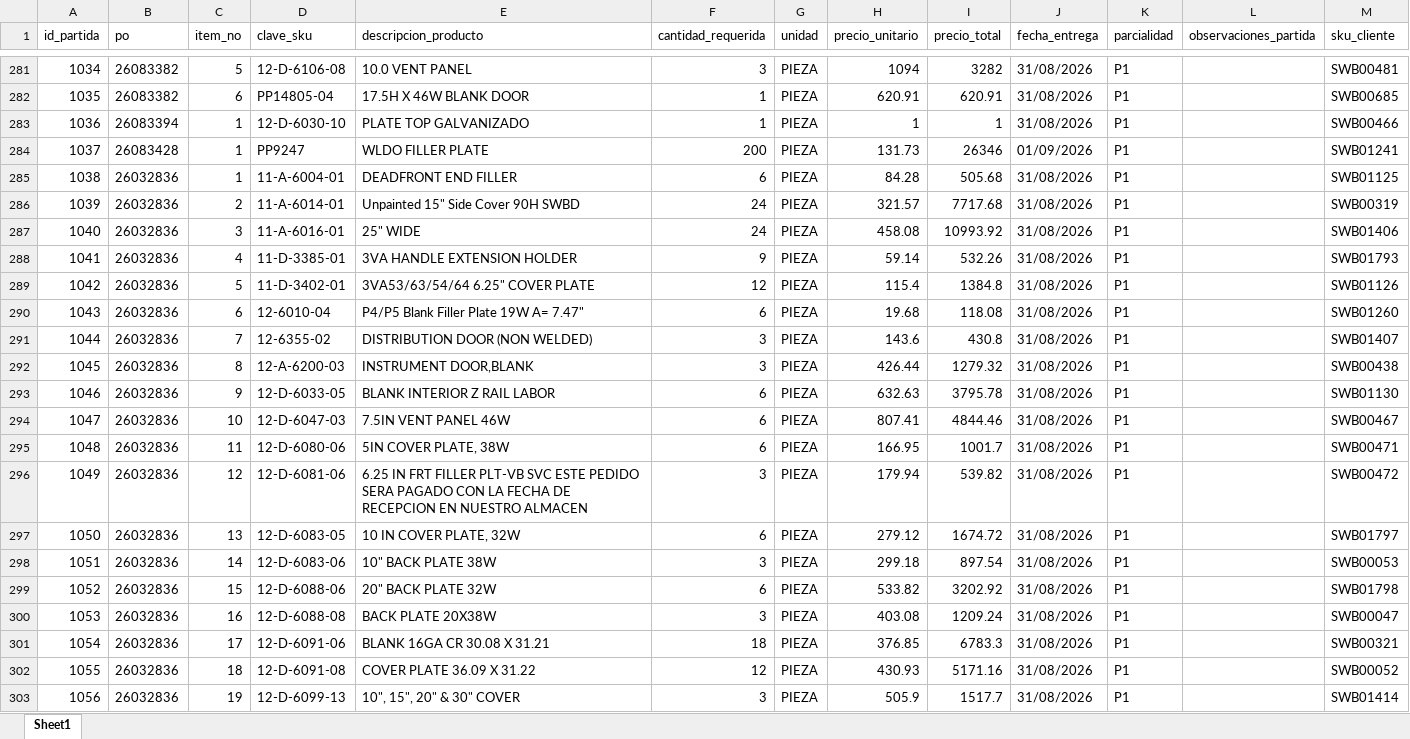
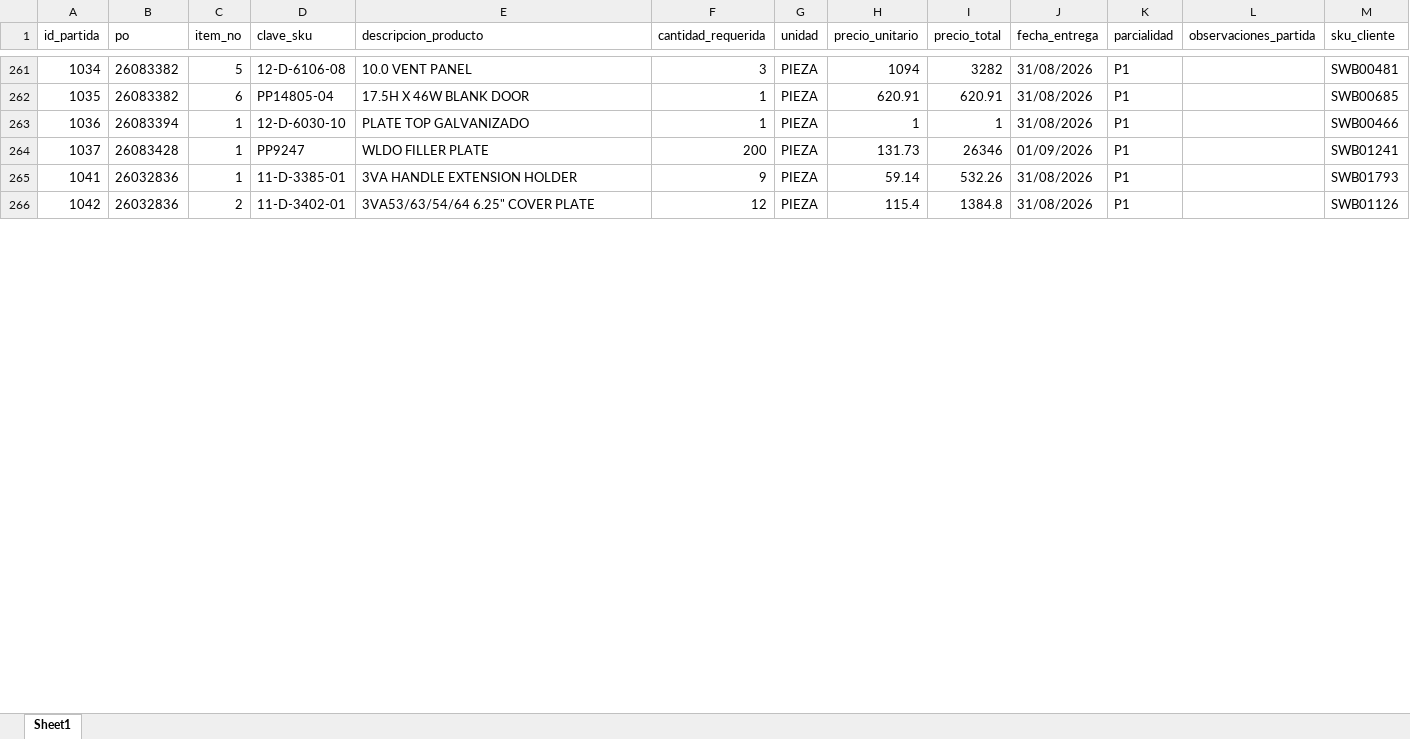
Before and after one commit to jesusalbertomoraleslopez-byte/sigrama_po_tracker, an Excel workbook: data/BD_POs_Partidas_Detalladas.xlsx, sheet Sheet1, drawn as a sheet; only a part is shown, gaps mark what is left out; values as stored, in another font and other column widths than the file's, no borders; removed rows and columns are numbered as before the commit, all else as after; the diff covers the shown part only; the diff names each change by its address in the sheet, - before the commit and + after, or states it on an @@ line.

```diff
--- a/data/BD_POs_Partidas_Detalladas.xlsx (sheet Sheet1)
+++ b/data/BD_POs_Partidas_Detalladas.xlsx (sheet Sheet1)
-row 285: 1038 | 26032836 | 1 | 11-A-6004-01 | DEADFRONT END FILLER | 6 | PIEZA | 84.28 | 505.68 | 31/08/2026 | P1 |  | SWB01125
-row 286: 1039 | 26032836 | 2 | 11-A-6014-01 | Unpainted 15" Side Cover 90H SWBD | 24 | PIEZA | 321.57 | 7717.68 | 31/08/2026 | P1 |  | SWB00319
-row 287: 1040 | 26032836 | 3 | 11-A-6016-01 | 25" WIDE | 24 | PIEZA | 458.08 | 10993.92 | 31/08/2026 | P1 |  | SWB01406
-C265 (item_no): 4
+C265 (item_no): 1
-C266 (item_no): 5
+C266 (item_no): 2
-row 290: 1043 | 26032836 | 6 | 12-6010-04 | P4/P5 Blank Filler Plate 19W A= 7.47" | 6 | PIEZA | 19.68 | 118.08 | 31/08/2026 | P1 |  | SWB01260
-row 291: 1044 | 26032836 | 7 | 12-6355-02 | DISTRIBUTION DOOR (NON WELDED) | 3 | PIEZA | 143.6 | 430.8 | 31/08/2026 | P1 |  | SWB01407
-row 292: 1045 | 26032836 | 8 | 12-A-6200-03 | INSTRUMENT DOOR,BLANK | 3 | PIEZA | 426.44 | 1279.32 | 31/08/2026 | P1 |  | SWB00438
-row 293: 1046 | 26032836 | 9 | 12-D-6033-05 | BLANK INTERIOR Z RAIL LABOR | 6 | PIEZA | 632.63 | 3795.78 | 31/08/2026 | P1 |  | SWB01130
-row 294: 1047 | 26032836 | 10 | 12-D-6047-03 | 7.5IN VENT PANEL 46W | 6 | PIEZA | 807.41 | 4844.46 | 31/08/2026 | P1 |  | SWB00467
-row 295: 1048 | 26032836 | 11 | 12-D-6080-06 | 5IN COVER PLATE, 38W | 6 | PIEZA | 166.95 | 1001.7 | 31/08/2026 | P1 |  | SWB00471
-row 296: 1049 | 26032836 | 12 | 12-D-6081-06 | 6.25 IN FRT FILLER PLT-VB SVC ESTE PEDIDO SERA PAGADO CON LA FECHA DE RECEPCION EN NUESTRO ALMACEN | 3 | PIEZA | 179.94 | 539.82 | 31/08/2026 | P1 |  | SWB00472
-row 297: 1050 | 26032836 | 13 | 12-D-6083-05 | 10 IN COVER PLATE, 32W | 6 | PIEZA | 279.12 | 1674.72 | 31/08/2026 | P1 |  | SWB01797
-row 298: 1051 | 26032836 | 14 | 12-D-6083-06 | 10" BACK PLATE 38W | 3 | PIEZA | 299.18 | 897.54 | 31/08/2026 | P1 |  | SWB00053
-row 299: 1052 | 26032836 | 15 | 12-D-6088-06 | 20" BACK PLATE 32W | 6 | PIEZA | 533.82 | 3202.92 | 31/08/2026 | P1 |  | SWB01798
-row 300: 1053 | 26032836 | 16 | 12-D-6088-08 | BACK PLATE 20X38W | 3 | PIEZA | 403.08 | 1209.24 | 31/08/2026 | P1 |  | SWB00047
-row 301: 1054 | 26032836 | 17 | 12-D-6091-06 | BLANK 16GA CR 30.08 X 31.21 | 18 | PIEZA | 376.85 | 6783.3 | 31/08/2026 | P1 |  | SWB00321
-row 302: 1055 | 26032836 | 18 | 12-D-6091-08 | COVER PLATE 36.09 X 31.22 | 12 | PIEZA | 430.93 | 5171.16 | 31/08/2026 | P1 |  | SWB00052
-row 303: 1056 | 26032836 | 19 | 12-D-6099-13 | 10", 15", 20" & 30" COVER | 3 | PIEZA | 505.9 | 1517.7 | 31/08/2026 | P1 |  | SWB01414
```
Also changed, not shown: 2 added rows, 90 removed rows and 15 edited cells elsewhere in this sheet, data/BD_Requerimientos_POs.xlsx, data/sync_databases/BD_Datos_Generales_Remision.xlsx, 9 other files.
